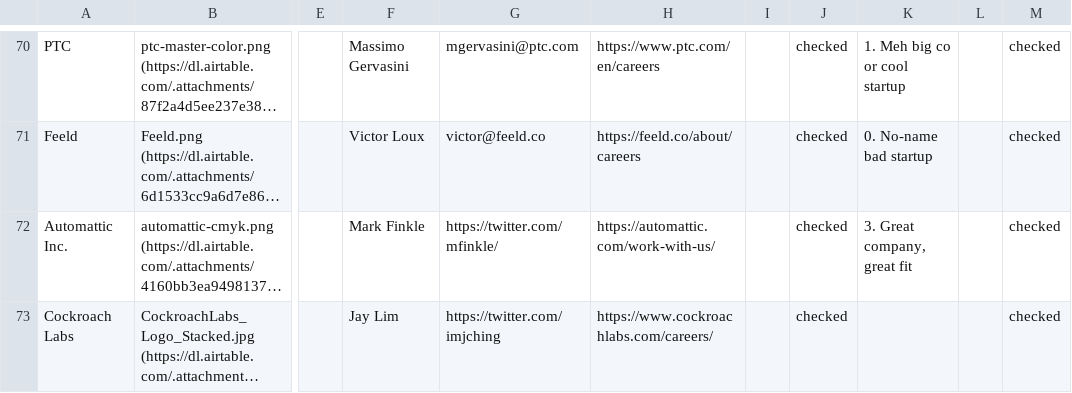
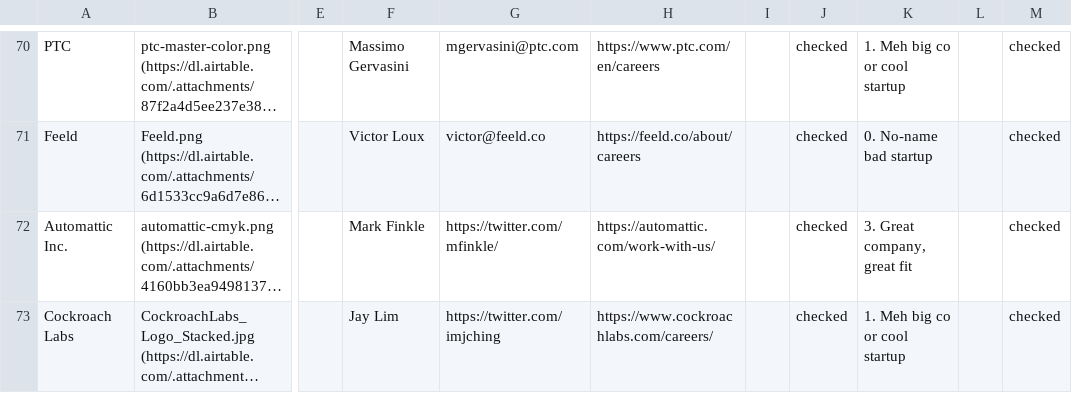
Before and after one commit to gkoberger/mozillalifeboat, a CSV file: data.csv, drawn as a sheet; only a part is shown, gaps mark what is left out; long unchanged cells end in …; the diff names each change by its address in the sheet, - before the commit and + after, or states it on an @@ line.

Commit message:
Update data

```diff
--- a/data.csv
+++ b/data.csv
-K73: (empty)
+K73: 1. Meh big co or cool startup
```
